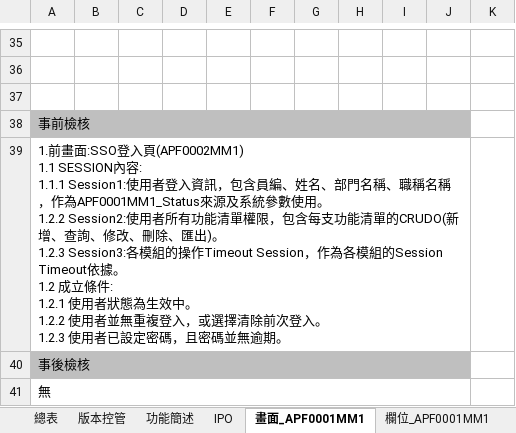
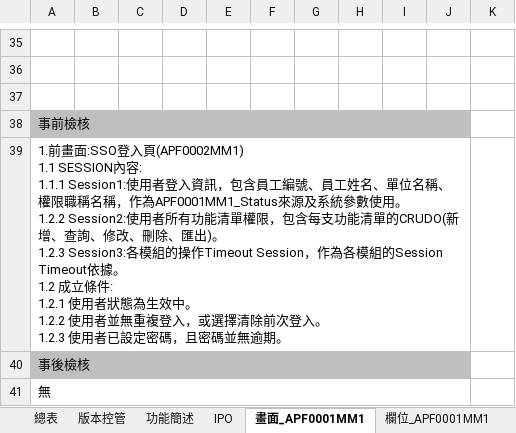
Before and after one commit to OldtreeChen/Suda3g, an Excel workbook: APF/RA006/RA006_APF0001_登入主畫面與框架顯示.xlsx, sheet 畫面_APF0001MM1, drawn as a sheet; only a part is shown, gaps mark what is left out; values as stored, in another font and other column widths than the file's, no borders; charts and pictures not drawn; the diff names each change by its address in the sheet, - before the commit and + after, or states it on an @@ line.

```diff
--- a/APF/RA006/RA006_APF0001_登入主畫面與框架顯示.xlsx (sheet 畫面_APF0001MM1)
+++ b/APF/RA006/RA006_APF0001_登入主畫面與框架顯示.xlsx (sheet 畫面_APF0001MM1)
-A39: …，包含員編、姓名、部門名稱、職稱名稱…
+A39: …，包含員工編號、員工姓名、單位名稱、權限職稱名稱…
```
Also changed, not shown: sheet 欄位_APF0001MM1, charts or pictures, APF/RA006/RA006_APF0201_功能清單設定作業.xlsx, APF/RA006/RA006_APF0302_密碼還原.xlsx, 8 other files.
